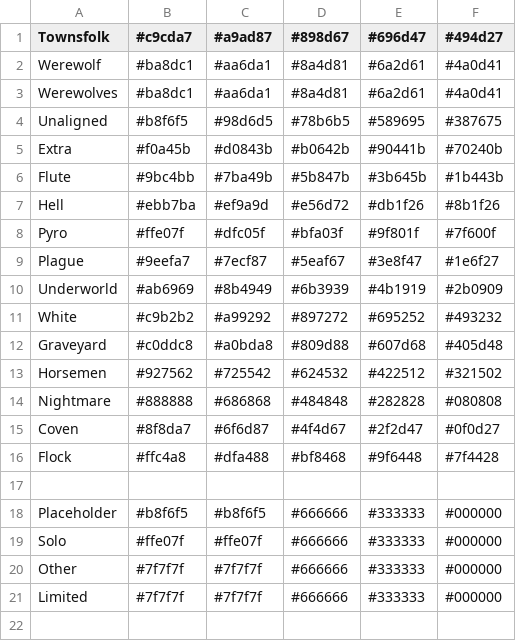
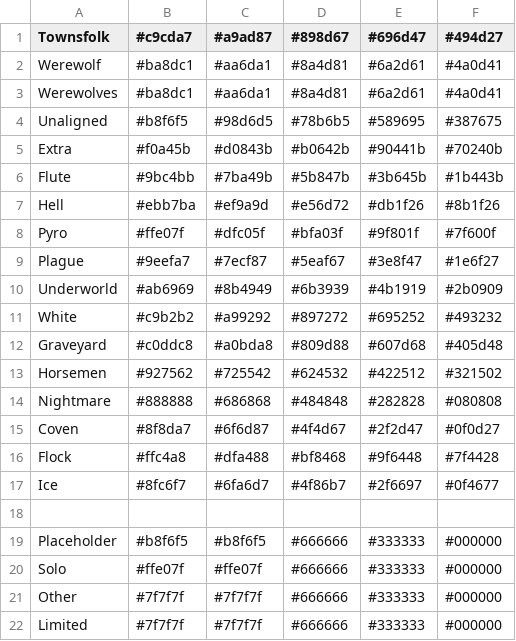
Before and after one commit to WerewolvesRevamped/Werewolves-Icons, a CSV file: colors.csv, drawn as a sheet; the diff names each change by its address in the sheet, - before the commit and + after, or states it on an @@ line.

Commit message:
Update colors.csv

```diff
--- a/colors.csv
+++ b/colors.csv
+row 17: Ice | #8fc6f7 | #6fa6d7 | #4f86b7 | #2f6697 | #0f4677
```
